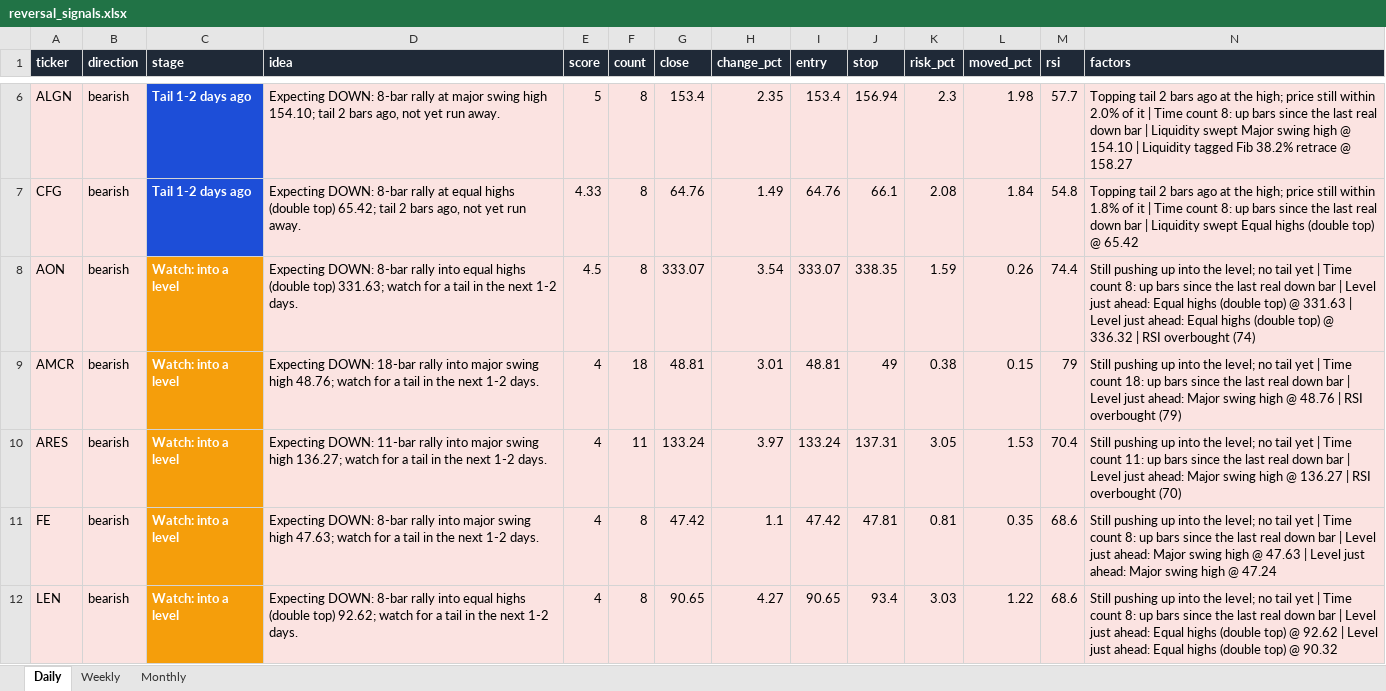
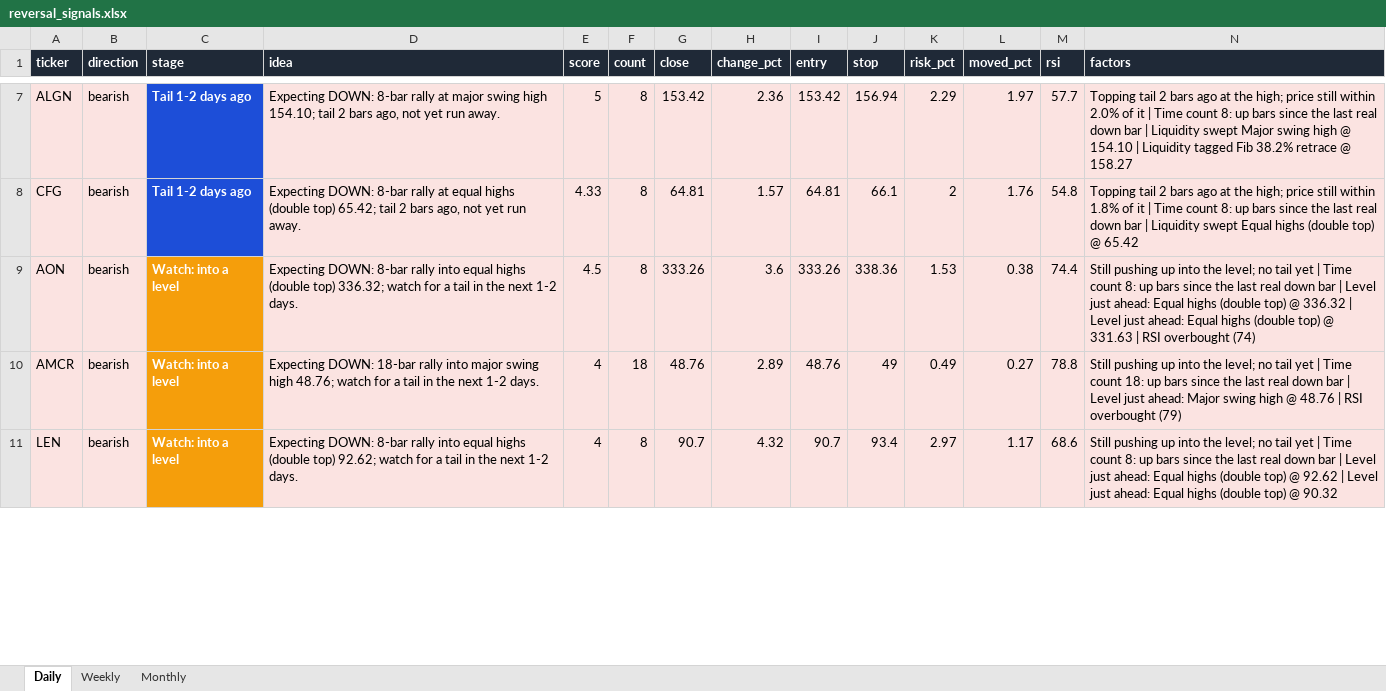
Before and after one commit to Ron1415/reversal-scanner, an Excel workbook: site/reversal_signals.xlsx, sheet Daily, drawn as a sheet; only a part is shown, gaps mark what is left out; values as stored, in another font and other column widths than the file's, no borders; removed rows and columns are numbered as before the commit, all else as after; rows hold the shown columns only; the diff covers the shown part only; the diff names each change by its address in the sheet, - before the commit and + after, or states it on an @@ line.

```diff
--- a/site/reversal_signals.xlsx (sheet Daily)
+++ b/site/reversal_signals.xlsx (sheet Daily)
-G7 (close): 153.4
+G7 (close): 153.42
-H7 (change_pct): 2.35
+H7 (change_pct): 2.36
-I7 (entry): 153.4
+I7 (entry): 153.42
-K7 (risk_pct): 2.3
+K7 (risk_pct): 2.29
-L7 (moved_pct): 1.98
+L7 (moved_pct): 1.97
-G8 (close): 64.76
+G8 (close): 64.81
-H8 (change_pct): 1.49
+H8 (change_pct): 1.57
-I8 (entry): 64.76
+I8 (entry): 64.81
-K8 (risk_pct): 2.08
+K8 (risk_pct): 2
-L8 (moved_pct): 1.84
+L8 (moved_pct): 1.76
-D9 (idea): …(double top) 331.63; watch for…
+D9 (idea): …(double top) 336.32; watch for…
-G9 (close): 333.07
+G9 (close): 333.26
-H9 (change_pct): 3.54
+H9 (change_pct): 3.6
-I9 (entry): 333.07
+I9 (entry): 333.26
-J9 (stop): 338.35
+J9 (stop): 338.36
-K9 (risk_pct): 1.59
+K9 (risk_pct): 1.53
-L9 (moved_pct): 0.26
+L9 (moved_pct): 0.38
-N9 (factors): …top) @ 331.63 | Level just ahead: Equal highs (double top) @ 336.32 | RSI…
+N9 (factors): …top) @ 336.32 | Level just ahead: Equal highs (double top) @ 331.63 | RSI…
-G10 (close): 48.81
+G10 (close): 48.76
-H10 (change_pct): 3.01
+H10 (change_pct): 2.89
-I10 (entry): 48.81
+I10 (entry): 48.76
-K10 (risk_pct): 0.38
+K10 (risk_pct): 0.49
-L10 (moved_pct): 0.15
+L10 (moved_pct): 0.27
-M10 (rsi): 79
+M10 (rsi): 78.8
-row 10: ARES | bearish | Watch: into a level | Expecting DOWN: 11-bar rally into major swing high 136.27; watch for a tail in the next 1-2 days. | 4 | 11 | 133.24 | 3.97 | 133.24 | 137.31 | 3.05 | 1.53 | 70.4 | Still pushing up into the level; no tail yet | Time count 11: up bars since the last real down bar | Level just ahead: Major swing high @ 136.27 | RSI overbought (70)
-row 11: FE | bearish | Watch: into a level | Expecting DOWN: 8-bar rally into major swing high 47.63; watch for a tail in the next 1-2 days. | 4 | 8 | 47.42 | 1.1 | 47.42 | 47.81 | 0.81 | 0.35 | 68.6 | Still pushing up into the level; no tail yet | Time count 8: up bars since the last real down bar | Level just ahead: Major swing high @ 47.63 | Level just ahead: Major swing high @ 47.24
-G11 (close): 90.65
+G11 (close): 90.7
-H11 (change_pct): 4.27
+H11 (change_pct): 4.32
-I11 (entry): 90.65
+I11 (entry): 90.7
-K11 (risk_pct): 3.03
+K11 (risk_pct): 2.97
-L11 (moved_pct): 1.22
+L11 (moved_pct): 1.17
```
Also changed, not shown: 3 added rows, 1 removed row and 66 edited cells elsewhere in this sheet, 4 other files.
